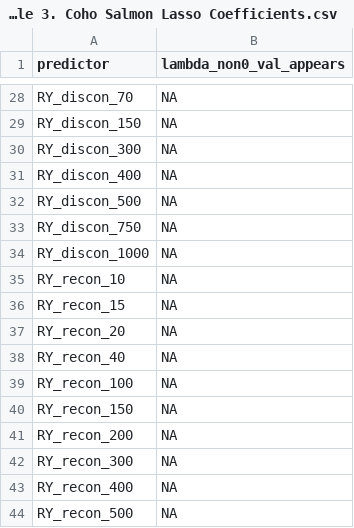
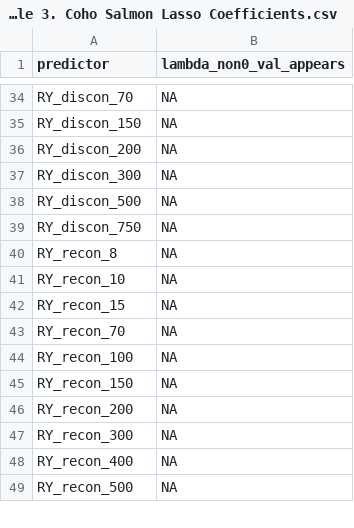
Before and after one commit to cmkouba/Fish_hydrometrics_MS, a CSV file: Graphics and Supplements/Supplemental Table 3. Coho Salmon Lasso Coefficients.csv, drawn as a sheet; only a part is shown, gaps mark what is left out; the diff covers the shown part only.

```diff
--- a/Graphics and Supplements/Supplemental Table 3. Coho Salmon Lasso Coefficients.csv
+++ b/Graphics and Supplements/Supplemental Table 3. Coho Salmon Lasso Coefficients.csv
@@ -29,11 +35,10 @@ RY_discon_70,NA
 RY_discon_150,NA
+RY_discon_200,NA
 RY_discon_300,NA
-RY_discon_400,NA
 RY_discon_500,NA
 RY_discon_750,NA
-RY_discon_1000,NA
+RY_recon_8,NA
 RY_recon_10,NA
 RY_recon_15,NA
-RY_recon_20,NA
-RY_recon_40,NA
+RY_recon_70,NA
 RY_recon_100,NA
```
Also changed, not shown: 21 added rows, 19 removed rows and 4 edited cells elsewhere in this file, Graphics and Supplements/Supplemental Table 4. Chinook Salmon Lasso Coefficients.csv, 25 other files.
